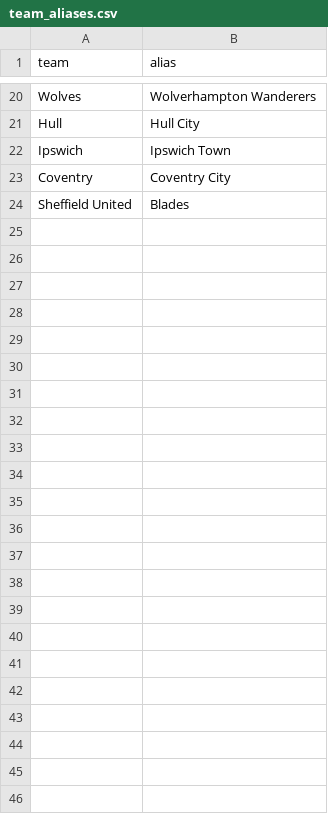
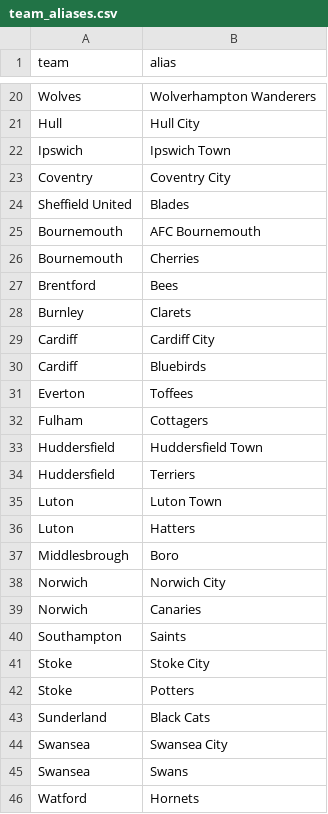
Before and after one commit to Punit-7/pl-analytics, a CSV file: data/reference/team_aliases.csv, drawn as a sheet; only a part is shown, gaps mark what is left out; the diff names each change by its address in the sheet, - before the commit and + after, or states it on an @@ line.

```diff
--- a/data/reference/team_aliases.csv
+++ b/data/reference/team_aliases.csv
+row 25: Bournemouth | AFC Bournemouth
+row 26: Bournemouth | Cherries
+row 27: Brentford | Bees
+row 28: Burnley | Clarets
+row 29: Cardiff | Cardiff City
+row 30: Cardiff | Bluebirds
+row 31: Everton | Toffees
+row 32: Fulham | Cottagers
+row 33: Huddersfield | Huddersfield Town
+row 34: Huddersfield | Terriers
+row 35: Luton | Luton Town
+row 36: Luton | Hatters
+row 37: Middlesbrough | Boro
+row 38: Norwich | Norwich City
+row 39: Norwich | Canaries
+row 40: Southampton | Saints
+row 41: Stoke | Stoke City
+row 42: Stoke | Potters
+row 43: Sunderland | Black Cats
+row 44: Swansea | Swansea City
+row 45: Swansea | Swans
+row 46: Watford | Hornets
```
Also changed, not shown: data/reference/venues.csv, 12 other files.
